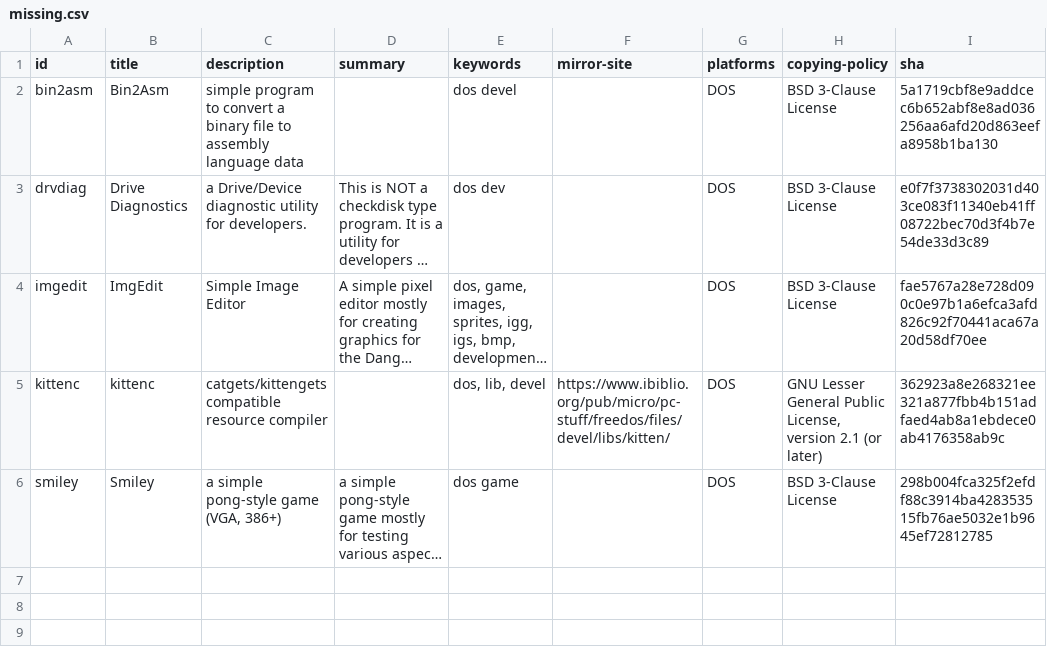
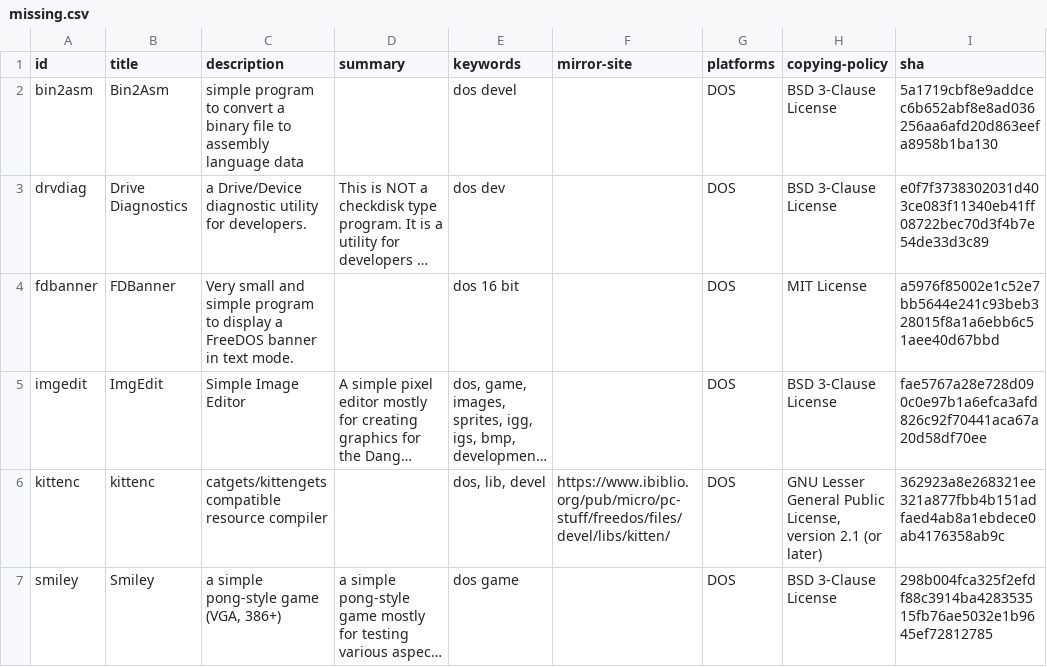
Before and after one commit to shidel/fd-nls, a CSV file: packages/de/cp858/missing.csv, drawn as a sheet; long unchanged cells end in …; the diff names each change by its address in the sheet, - before the commit and + after, or states it on an @@ line.

```diff
--- a/packages/de/cp858/missing.csv
+++ b/packages/de/cp858/missing.csv
+row 4: fdbanner | FDBanner | Very small and simple program to display a FreeDOS banner in text mode. |  | dos 16 bit |  | DOS | MIT License | a5976f85002e1c52e7bb5644e241c93beb328015f8a1a6ebb6c51aee40d67bbd
```
Also changed, not shown: packages/de/cp858/previous/mixed.csv, packages/fr/cp850/mixed.csv, 4 other files.
